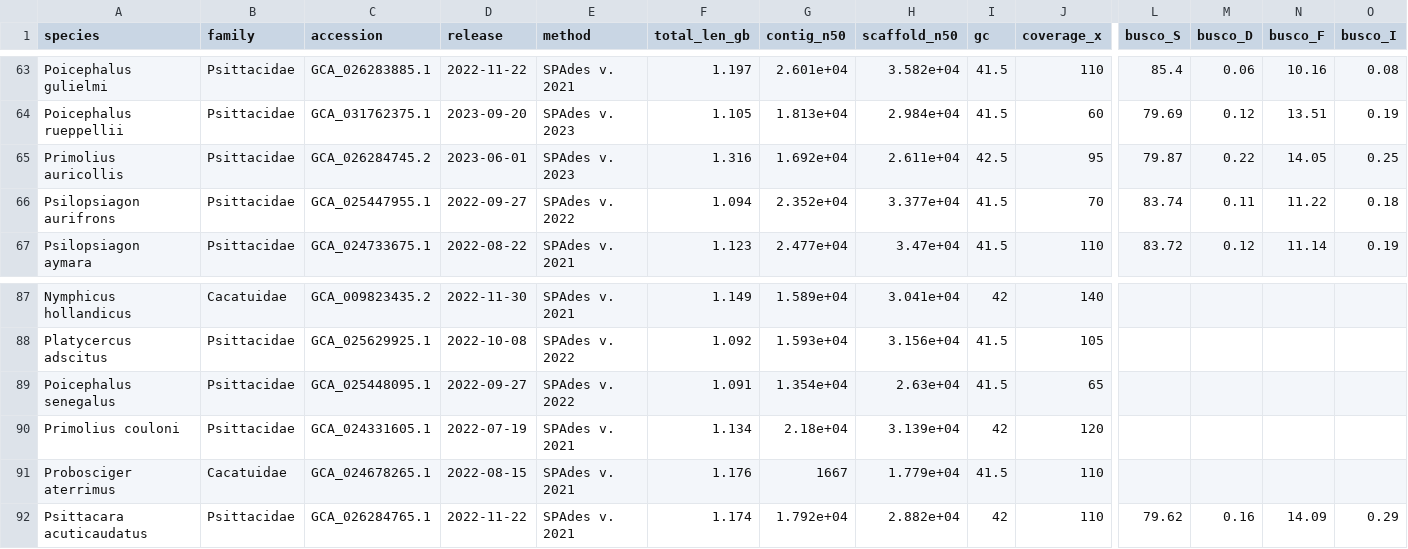
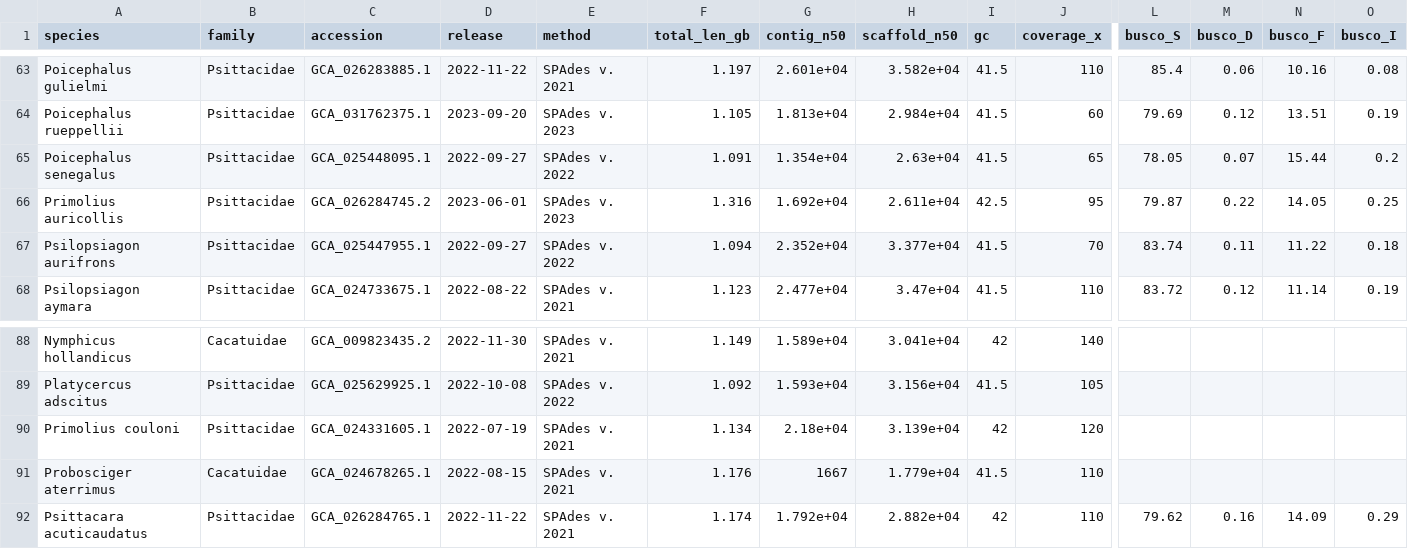
Before and after one commit to redkk123/Parrots, a TSV file: results/phase1_audit/audit_table.tsv, drawn as a sheet; only a part is shown, gaps mark what is left out; removed rows and columns are numbered as before the commit, all else as after; rows hold the shown columns only; the diff names each change by its address in the sheet, - before the commit and + after, or states it on an @@ line.

```diff
--- a/results/phase1_audit/audit_table.tsv
+++ b/results/phase1_audit/audit_table.tsv
+row 65: Poicephalus senegalus | Psittacidae | GCA_025448095.1 | 2022-09-27 | SPAdes v. 2022 | 1.091 | 1.354e+04 | 2.63e+04 | 41.5 | 65 | 78.05 | 0.07 | 15.44 | 0.2
-row 89: Poicephalus senegalus | Psittacidae | GCA_025448095.1 | 2022-09-27 | SPAdes v. 2022 | 1.091 | 1.354e+04 | 2.63e+04 | 41.5 | 65
```
Also changed, not shown: 4 other files.
